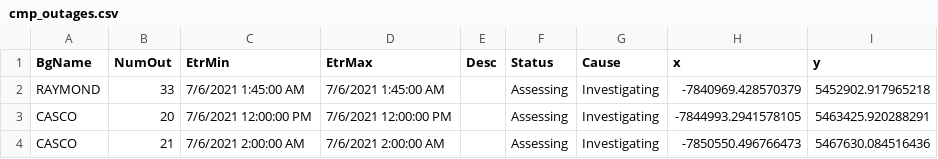
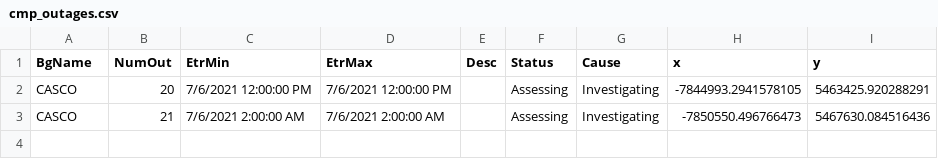
Before and after one commit to abkfenris/cmp-outages, a CSV file: cmp_outages.csv, drawn as a sheet.

```diff
--- a/cmp_outages.csv
+++ b/cmp_outages.csv
@@ -1,3 +1,2 @@
 BgName,NumOut,EtrMin,EtrMax,Desc,Status,Cause,x,y
-RAYMOND,33,7/6/2021 1:45:00 AM,7/6/2021 1:45:00 AM,,Assessing,Investigating,-7840969.428570379,5452902.917965218
 CASCO,20,7/6/2021 12:00:00 PM,7/6/2021 12:00:00 PM,,Assessing,Investigating,-7844993.2941578105,5463425.920288291
```
